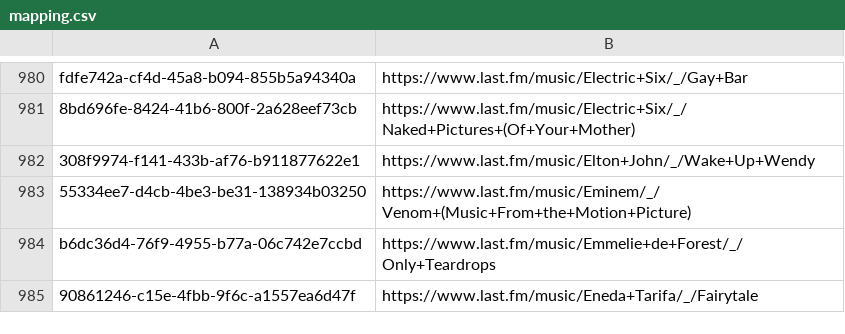
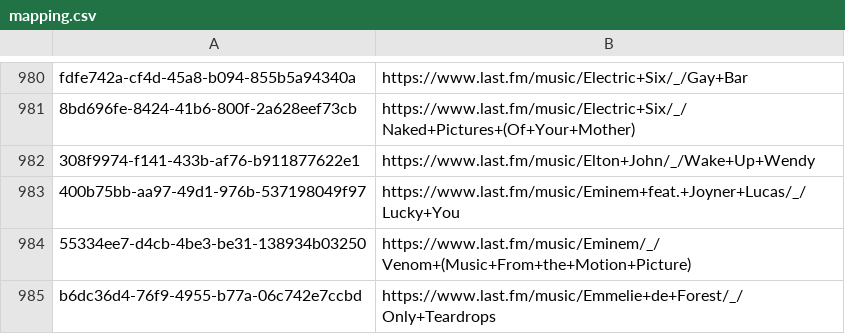
Before and after one commit to ads04r/mbid-lastfm-mapping, a CSV file: mapping.csv, drawn as a sheet; only a part is shown, gaps mark what is left out; the shorter side is filled out with more unchanged rows; the diff names each change by its address in the sheet, - before the commit and + after, or states it on an @@ line.

Commit message:
Automatic update / MOONSHINE

```diff
--- a/mapping.csv
+++ b/mapping.csv
+row 983: 400b75bb-aa97-49d1-976b-537198049f97 | https://www.last.fm/music/Eminem+feat.+Joyner+Lucas/_/Lucky+You
```
